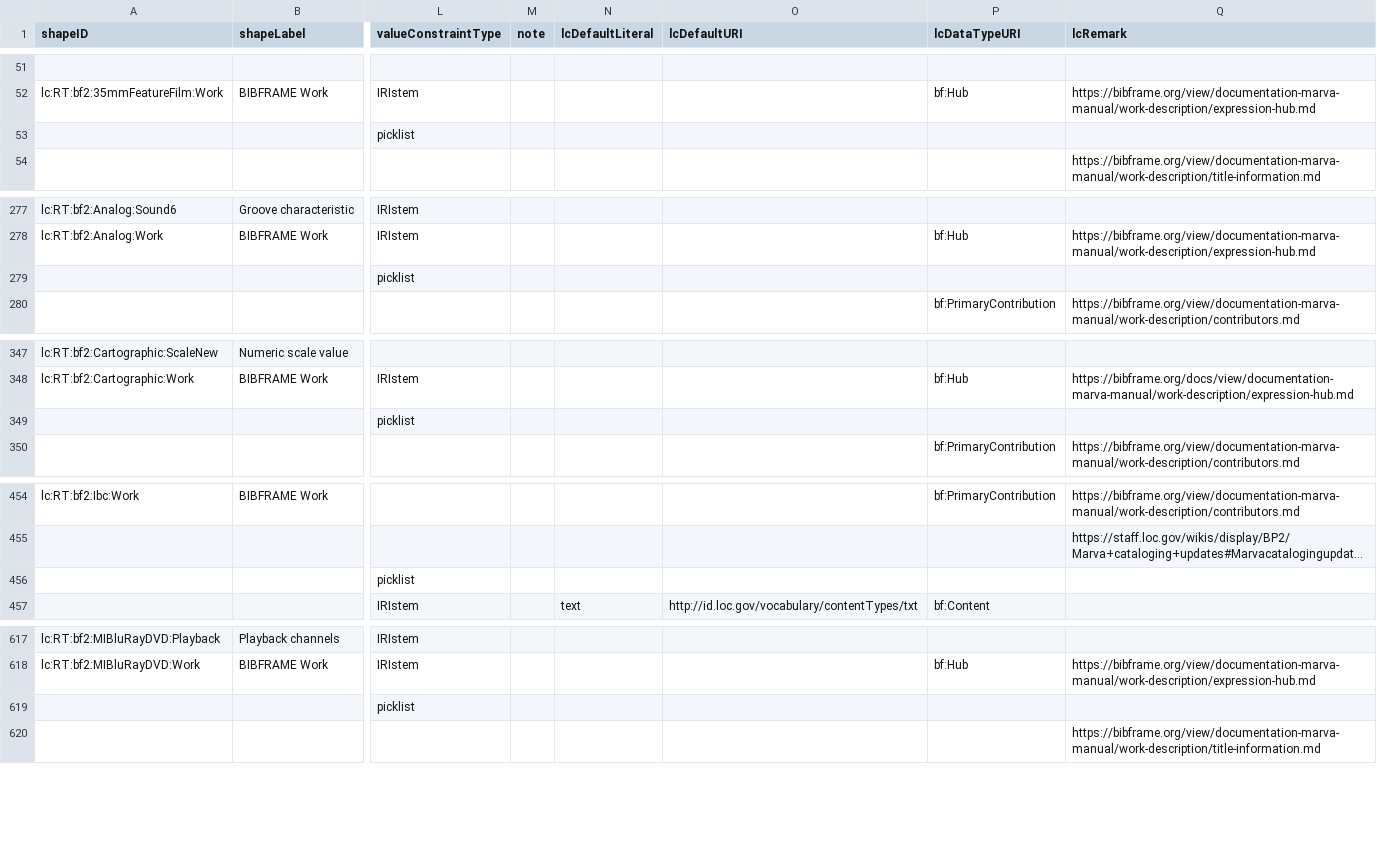
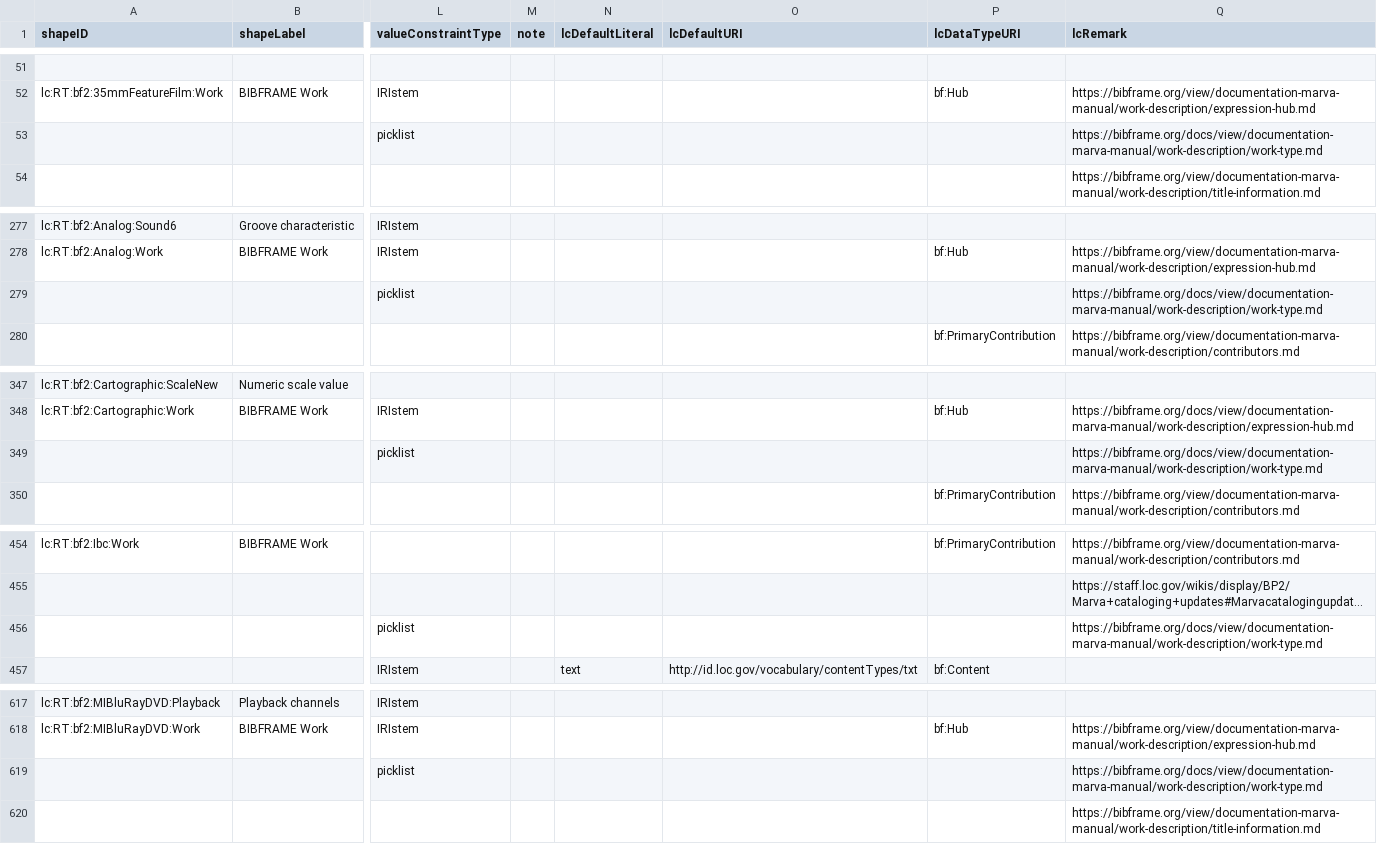
Before and after one commit to lcnetdev/marva-profiles, a CSV file: marva-prod/dctap.csv, drawn as a sheet; only a part is shown, gaps mark what is left out; long unchanged cells end in …; the diff covers the shown part only; the diff names each change by its address in the sheet, - before the commit and + after, or states it on an @@ line.

Commit message:
Update MARVA profiles

```diff
--- a/marva-prod/dctap.csv
+++ b/marva-prod/dctap.csv
-Q53 (lcRemark): (empty)
+Q53 (lcRemark): https://bibframe.org/docs/view/documentation-marva-manual/work-description/work-type.md
-Q279 (lcRemark): (empty)
+Q279 (lcRemark): https://bibframe.org/docs/view/documentation-marva-manual/work-description/work-type.md
-Q349 (lcRemark): (empty)
+Q349 (lcRemark): https://bibframe.org/docs/view/documentation-marva-manual/work-description/work-type.md
-Q456 (lcRemark): (empty)
+Q456 (lcRemark): https://bibframe.org/docs/view/documentation-marva-manual/work-description/work-type.md
-Q619 (lcRemark): (empty)
+Q619 (lcRemark): https://bibframe.org/docs/view/documentation-marva-manual/work-description/work-type.md
```
Also changed, not shown: 8 edited cells elsewhere in this file, 2 other files.
